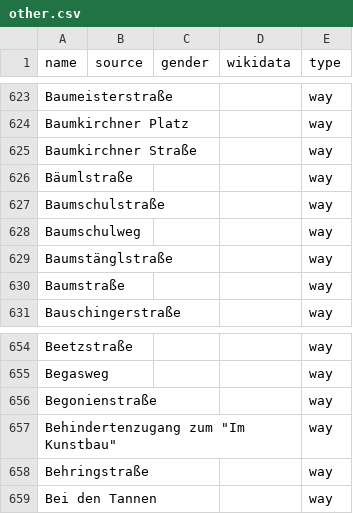
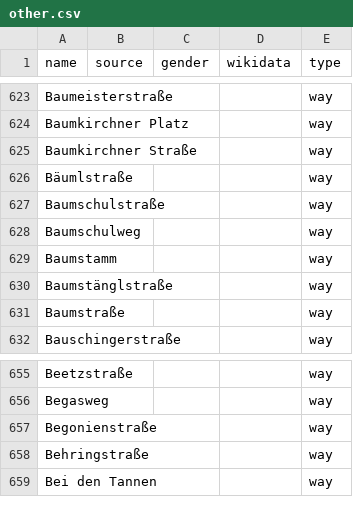
Before and after one commit to EqualStreetNames/equalstreetnames-munich, a CSV file: data/other.csv, drawn as a sheet; only a part is shown, gaps mark what is left out.

```diff
--- a/data/other.csv
+++ b/data/other.csv
@@ -628,2 +628,3 @@ Baumschulstraße,,,,way
 Baumschulweg,,,,way
+Baumstamm,,,,way
 Baumstänglstraße,,,,way
@@ -656,3 +657,2 @@ Begasweg,,,,way
 Begonienstraße,,,,way
-"Behindertenzugang zum ""Im Kunstbau""",,,,way
 Behringstraße,,,,way
```
Also changed, not shown: 2 other files.
